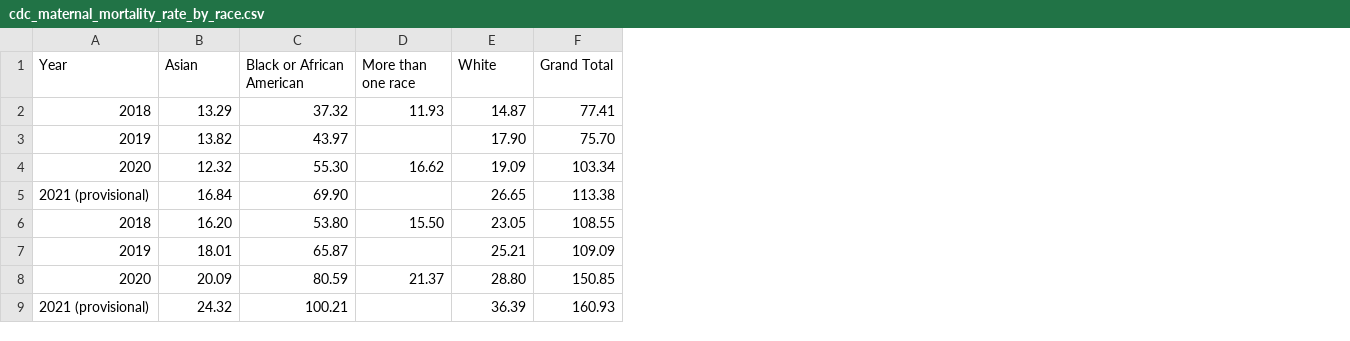
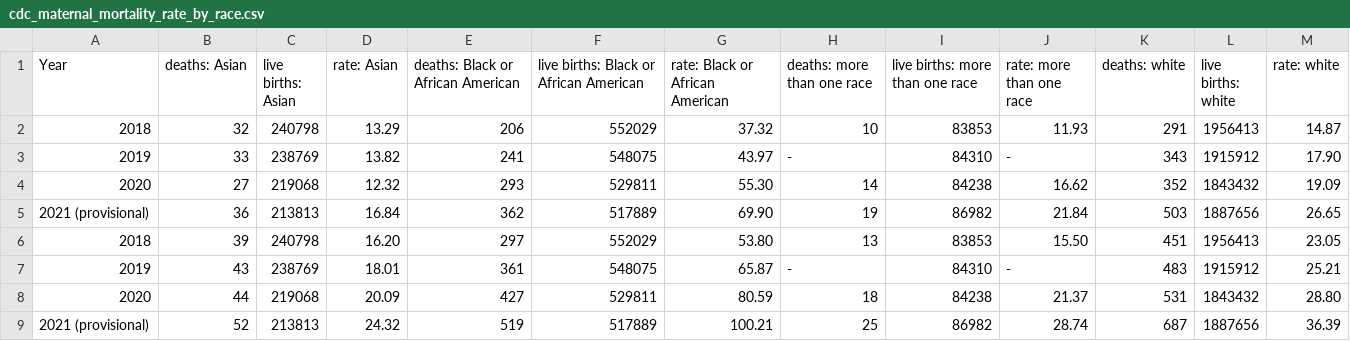
Before and after one commit to MuckRock/maternal-mortality, a CSV file: data/cdc_maternal_mortality_rate_by_race.csv, drawn as a sheet; only a part is shown; removed rows and columns are numbered as before the commit, all else as after; the diff names each change by its address in the sheet, - before the commit and + after, or states it on an @@ line.

Commit message:
added death count and live births numbers

```diff
--- a/data/cdc_maternal_mortality_rate_by_race.csv
+++ b/data/cdc_maternal_mortality_rate_by_race.csv
+column B (deaths: Asian), rows 2-9: 32 | 33 | 27 | 36 | 39 | 43 | 44 | 52
+column C (live births: Asian), rows 2-9: 240798 | 238769 | 219068 | 213813 | 240798 | 238769 | 219068 | 213813
+column E, rows 1-9: deaths: Black or African American | 206 | 241 | 293 | 362 | 297 | 361 | 427 | 519
+column F, rows 1-9: live births: Black or African American | 552029 | 548075 | 529811 | 517889 | 552029 | 548075 | 529811 | 517889
+column H (deaths: more than one race), rows 2-9: 10 | - | 14 | 19 | 13 | - | 18 | 25
+column I (live births: more than one race), rows 2-9: 83853 | 84310 | 84238 | 86982 | 83853 | 84310 | 84238 | 86982
+column K (deaths: white), rows 2-9: 291 | 343 | 352 | 503 | 451 | 483 | 531 | 687
+column L (live births: white), rows 2-9: 1956413 | 1915912 | 1843432 | 1887656 | 1956413 | 1915912 | 1843432 | 1887656
-column F (Grand Total), rows 2-9: 77.41 | 75.70 | 103.34 | 113.38 | 108.55 | 109.09 | 150.85 | 160.93
-D1: Asian
+D1: rate: Asian
-G1: Black or African American
+G1: rate: Black or African American
-J1: More than one race
+J1: rate: more than one race
-M1: White
+M1: rate: white
-J3 (rate: more than one race): (empty)
+J3 (rate: more than one race): -
-J5 (rate: more than one race): (empty)
+J5 (rate: more than one race): 21.84
-J7 (rate: more than one race): (empty)
+J7 (rate: more than one race): -
-J9 (rate: more than one race): (empty)
+J9 (rate: more than one race): 28.74
```
Also changed, not shown: data/cdc_maternal_mortality_rate_by_state.csv, data/cdc_maternal_mortality_rate_ethnicity.csv.
